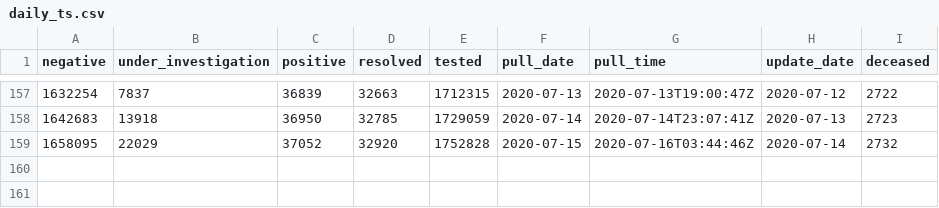
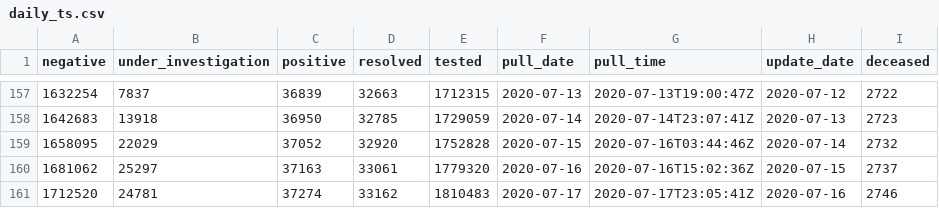
Before and after one commit to goodnewz/ncov2019-ontario-data, a CSV file: daily_ts.csv, drawn as a sheet; only a part is shown, gaps mark what is left out; the diff names each change by its address in the sheet, - before the commit and + after, or states it on an @@ line.

Commit message:
Adding daily totals and forecasts for July 16, 2020

```diff
--- a/daily_ts.csv
+++ b/daily_ts.csv
+row 160: 1681062 | 25297 | 37163 | 33061 | 1779320 | 2020-07-16 | 2020-07-16T15:02:36Z | 2020-07-15 | 2737
+row 161: 1712520 | 24781 | 37274 | 33162 | 1810483 | 2020-07-17 | 2020-07-17T23:05:41Z | 2020-07-16 | 2746
```
Also changed, not shown: 5 other files.
